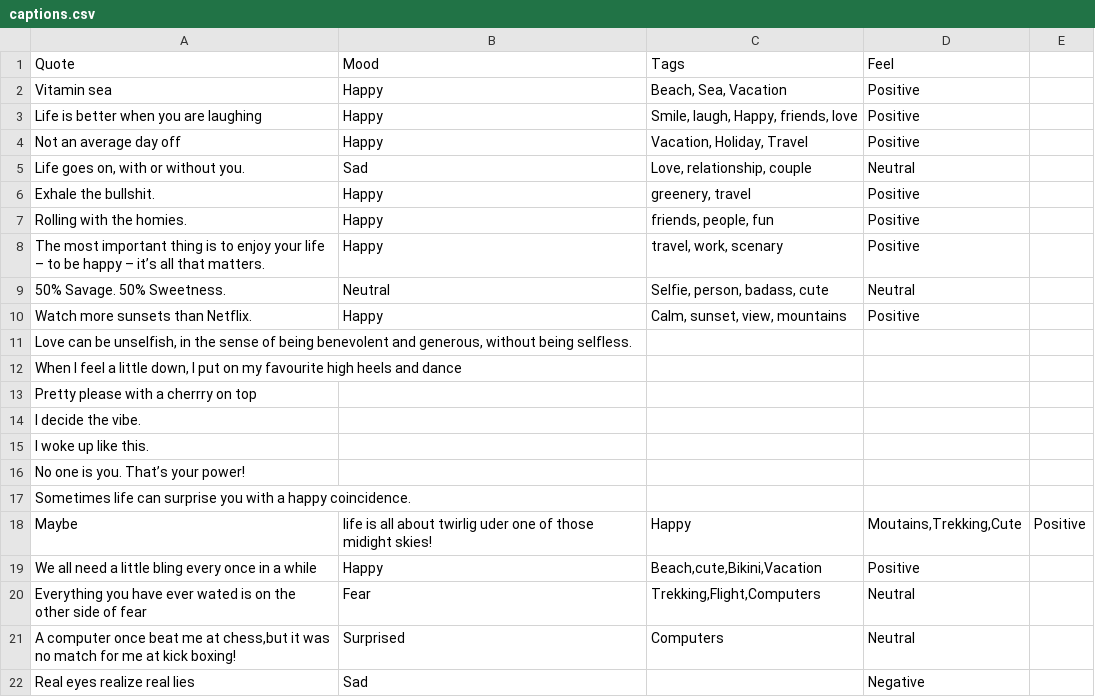
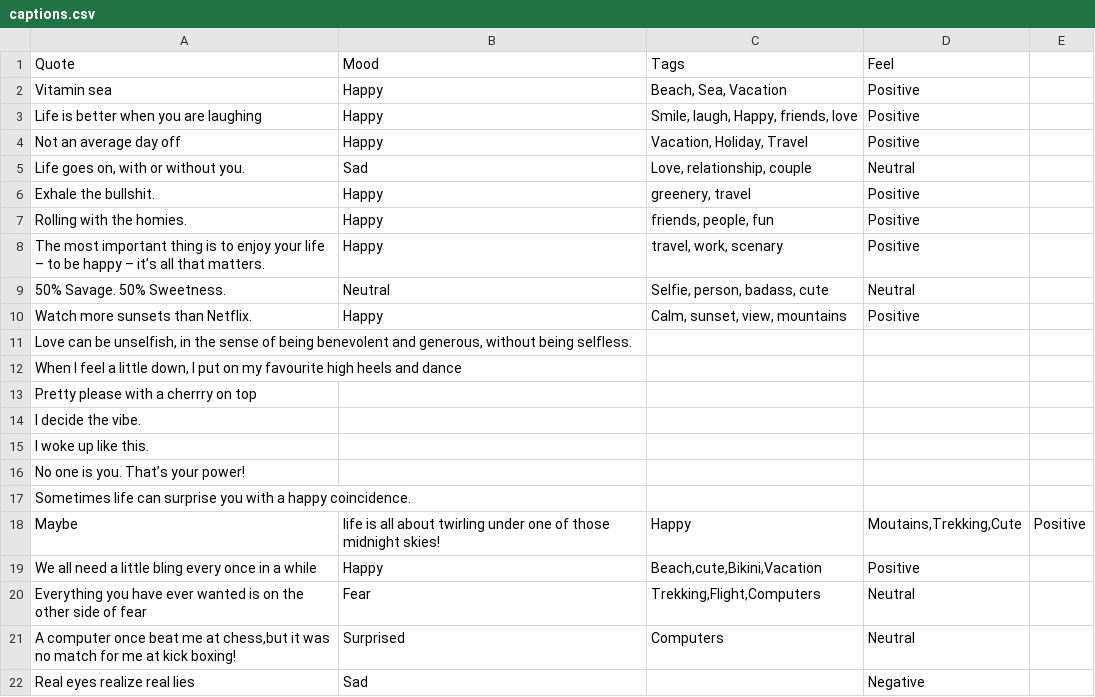
Before and after one commit to devcer/captions-for-ig, a CSV file: captions.csv, drawn as a sheet.

Commit message:
captions added

```diff
--- a/captions.csv
+++ b/captions.csv
@@ -17,5 +17,5 @@ No one is you. That’s your power!,,,
 Sometimes life can surprise you with a happy coincidence.,,,
-Maybe, life is all about twirlig uder one of those midight skies!,Happy,"Moutains,Trekking,Cute",Positive
+Maybe, life is all about twirling under one of those midnight skies!,Happy,"Moutains,Trekking,Cute",Positive
 We all need a little bling every once in a while,Happy,"Beach,cute,Bikini,Vacation",Positive
-Everything you have ever wated is on the other side of fear,Fear,"Trekking,Flight,Computers",Neutral
+Everything you have ever wanted is on the other side of fear,Fear,"Trekking,Flight,Computers",Neutral
 "A computer once beat me at chess,but it was no match for me at kick boxing!",Surprised,"Computers",Neutral
```
